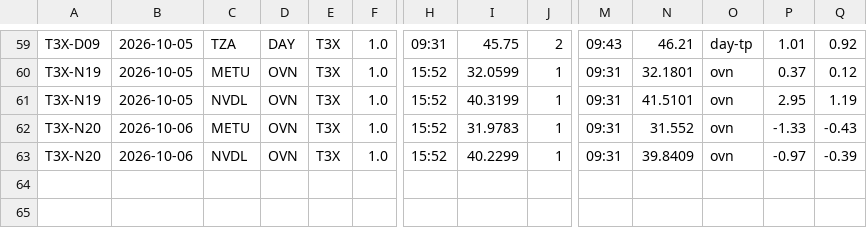
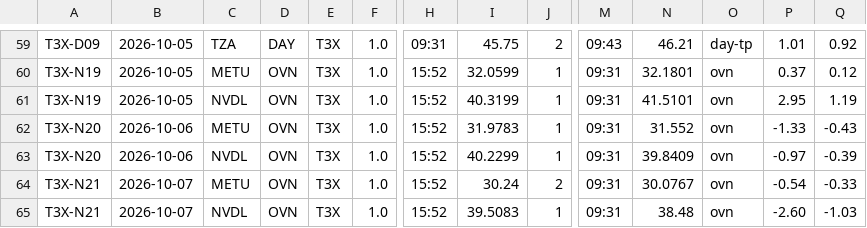
Before and after one commit to mfa8/test-trading, a CSV file: trader/trades.csv, drawn as a sheet; only a part is shown, gaps mark what is left out; rows hold the shown columns only; the diff names each change by its address in the sheet, - before the commit and + after, or states it on an @@ line.

```diff
--- a/trader/trades.csv
+++ b/trader/trades.csv
+row 64: T3X-N21 | 2026-10-07 | METU | OVN | T3X | 1.0 | 15:52 | 30.24 | 2 | 09:31 | 30.0767 | ovn | -0.54 | -0.33
+row 65: T3X-N21 | 2026-10-07 | NVDL | OVN | T3X | 1.0 | 15:52 | 39.5083 | 1 | 09:31 | 38.48 | ovn | -2.60 | -1.03
```
Also changed, not shown: 4 other files.
